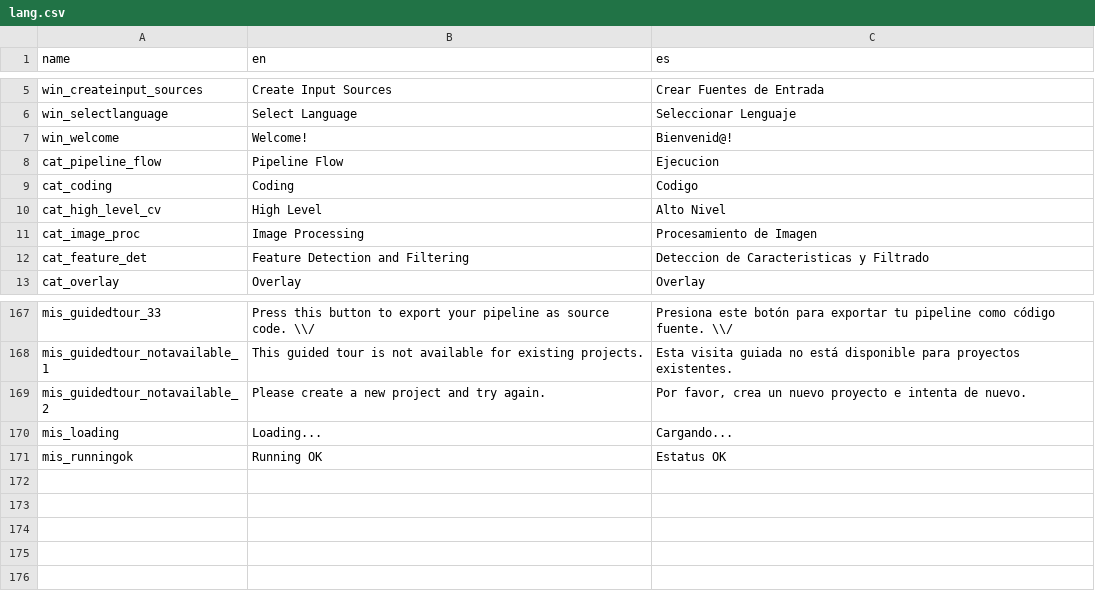
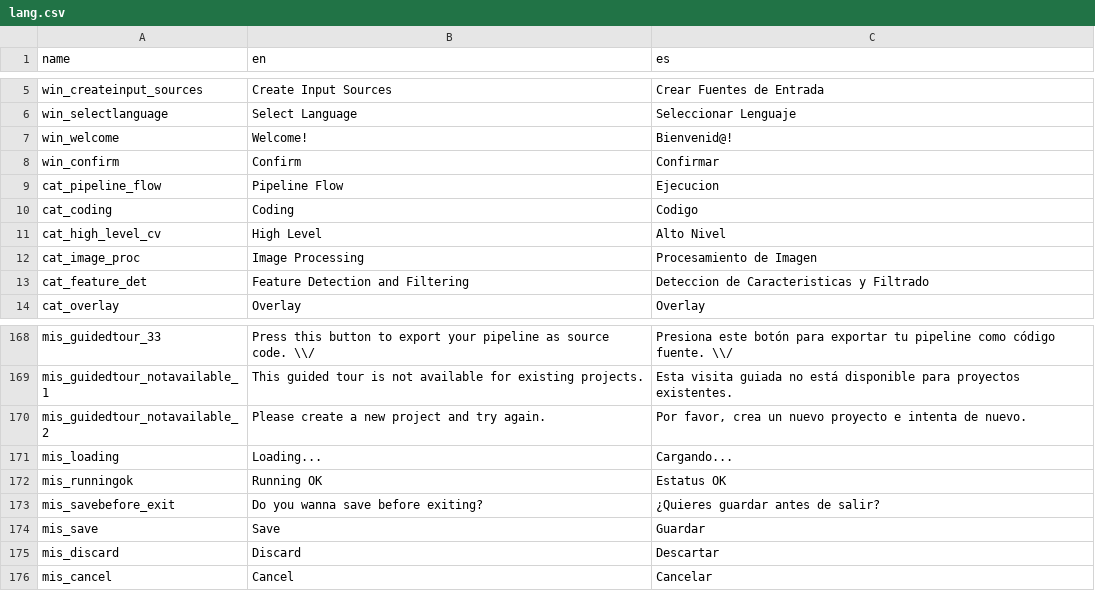
Before and after one commit to deltacv/PaperVision, a CSV file: PaperVision/src/main/resources/lang.csv, drawn as a sheet; only a part is shown, gaps mark what is left out.

```diff
--- a/PaperVision/src/main/resources/lang.csv
+++ b/PaperVision/src/main/resources/lang.csv
@@ -7,2 +7,3 @@ win_selectlanguage,Select Language,Seleccionar Lenguaje
 win_welcome,Welcome!,Bienvenid@!
+win_confirm,Confirm,Confirmar
 cat_pipeline_flow,Pipeline Flow,Ejecucion
@@ -171 +172,5 @@ mis_loading,Loading...,Cargando...
 mis_runningok,Running OK,Estatus OK
+mis_savebefore_exit,Do you wanna save before exiting?,¿Quieres guardar antes de salir?
+mis_save,Save,Guardar
+mis_discard,Discard,Descartar
+mis_cancel,Cancel,Cancelar
```
Also changed, not shown: 8 other files.
